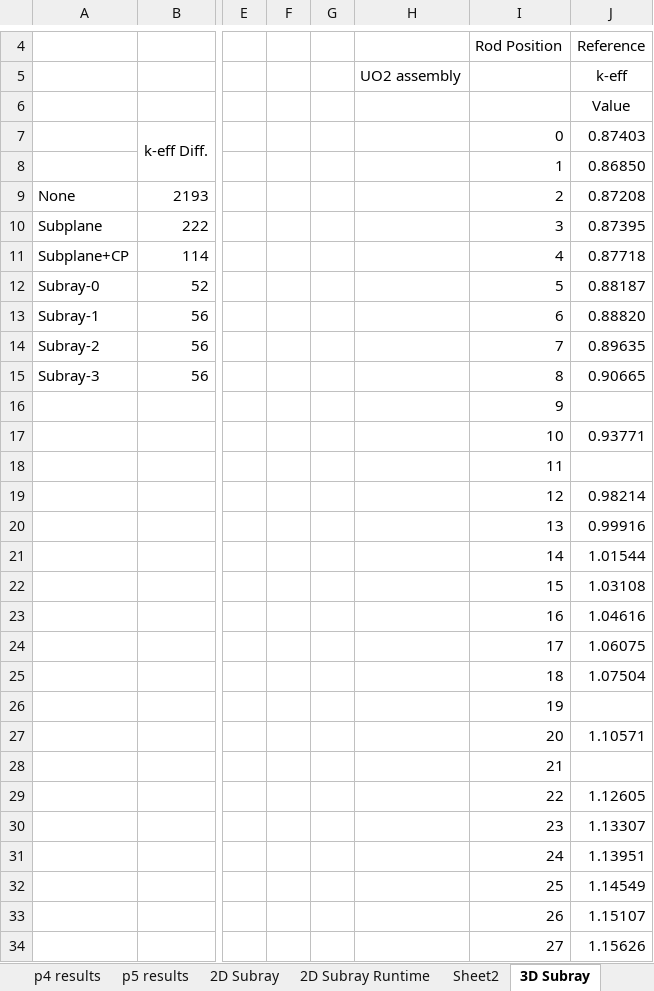
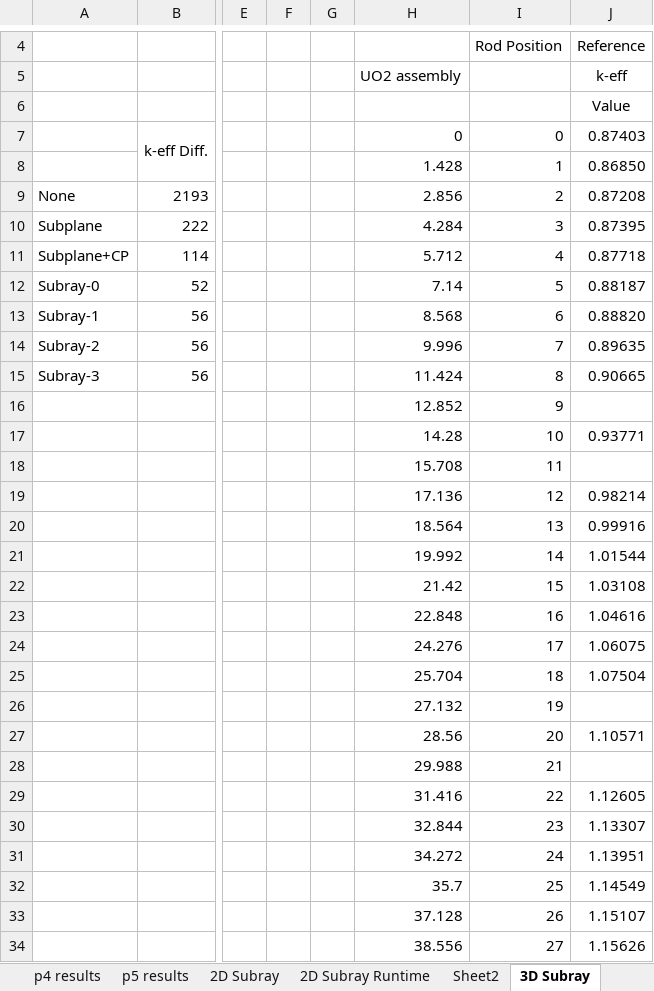
Before and after one commit to aarograh/dissertation, an Excel workbook: Miscellaneous/results.xlsx, sheet 3D Subray, drawn as a sheet; only a part is shown, gaps mark what is left out; values as stored, in another font and other column widths than the file's, no borders; the diff covers the shown part only; the diff names each change by its address in the sheet, - before the commit and + after, or states it on an @@ line.

Commit message:
Adds plots to subray MOC results

```diff
--- a/Miscellaneous/results.xlsx (sheet 3D Subray)
+++ b/Miscellaneous/results.xlsx (sheet 3D Subray)
-H7: (empty)
+H7: 0
-H8: (empty)
+H8: 1.428
-H9: (empty)
+H9: 2.856
-H10: (empty)
+H10: 4.284
-H11: (empty)
+H11: 5.712
-H12: (empty)
+H12: 7.14
-H13: (empty)
+H13: 8.568
-H14: (empty)
+H14: 9.996
-H15: (empty)
+H15: 11.424
-H16: (empty)
+H16: 12.852
-H17: (empty)
+H17: 14.28
-H18: (empty)
+H18: 15.708
-H19: (empty)
+H19: 17.136
-H20: (empty)
+H20: 18.564
-H21: (empty)
+H21: 19.992
-H22: (empty)
+H22: 21.42
-H23: (empty)
+H23: 22.848
-H24: (empty)
+H24: 24.276
-H25: (empty)
+H25: 25.704
-H26: (empty)
+H26: 27.132
-H27: (empty)
+H27: 28.56
-H28: (empty)
+H28: 29.988
-H29: (empty)
+H29: 31.416
-H30: (empty)
+H30: 32.844
-H31: (empty)
+H31: 34.272
-H32: (empty)
+H32: 35.7
-H33: (empty)
+H33: 37.128
-H34: (empty)
+H34: 38.556
```
Also changed, not shown: 34 edited cells elsewhere in this sheet, other sheet tabs, charts or pictures.
